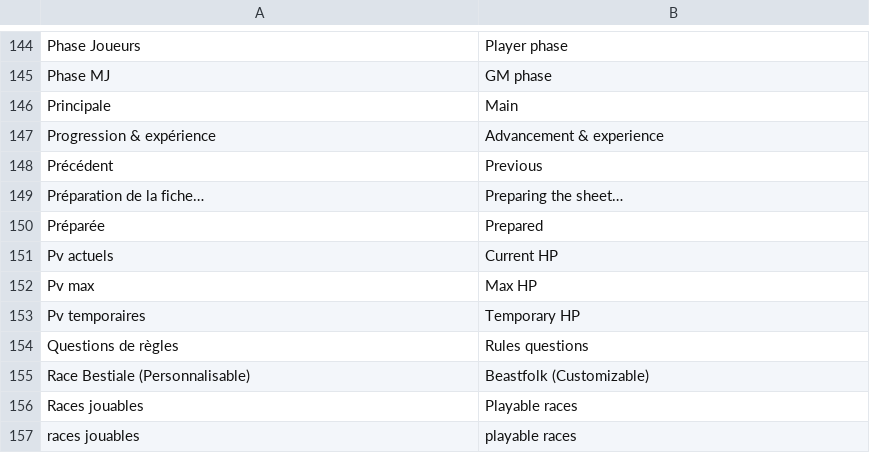
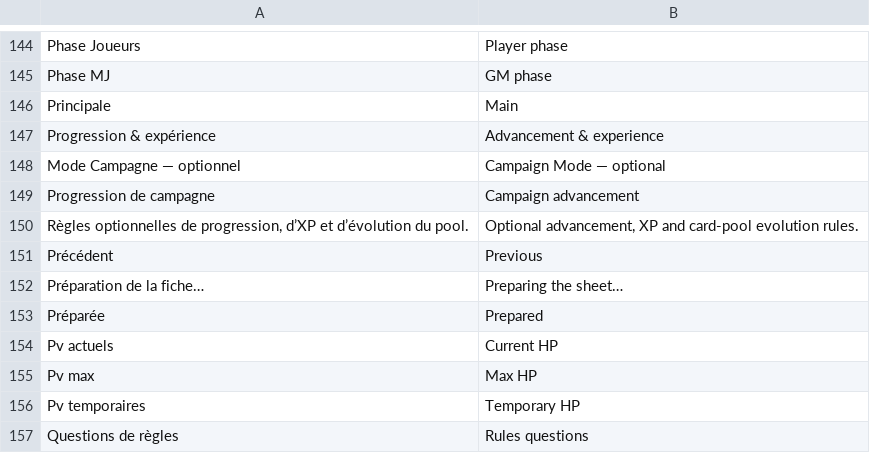
Before and after one commit to nassimhemdane/cardenveil-characters, a TSV file: web/i18n/interface.en.tsv, drawn as a sheet; only a part is shown, gaps mark what is left out; the shorter side is filled out with more unchanged rows; the diff names each change by its address in the sheet, - before the commit and + after, or states it on an @@ line.

Commit message:
Align rules navigation with Markdown structure

```diff
--- a/web/i18n/interface.en.tsv
+++ b/web/i18n/interface.en.tsv
+row 148: Mode Campagne — optionnel | Campaign Mode — optional
+row 149: Progression de campagne | Campaign advancement
+row 150: Règles optionnelles de progression, d’XP et d’évolution du pool. | Optional advancement, XP and card-pool evolution rules.
```
Also changed, not shown: 2 other files.
